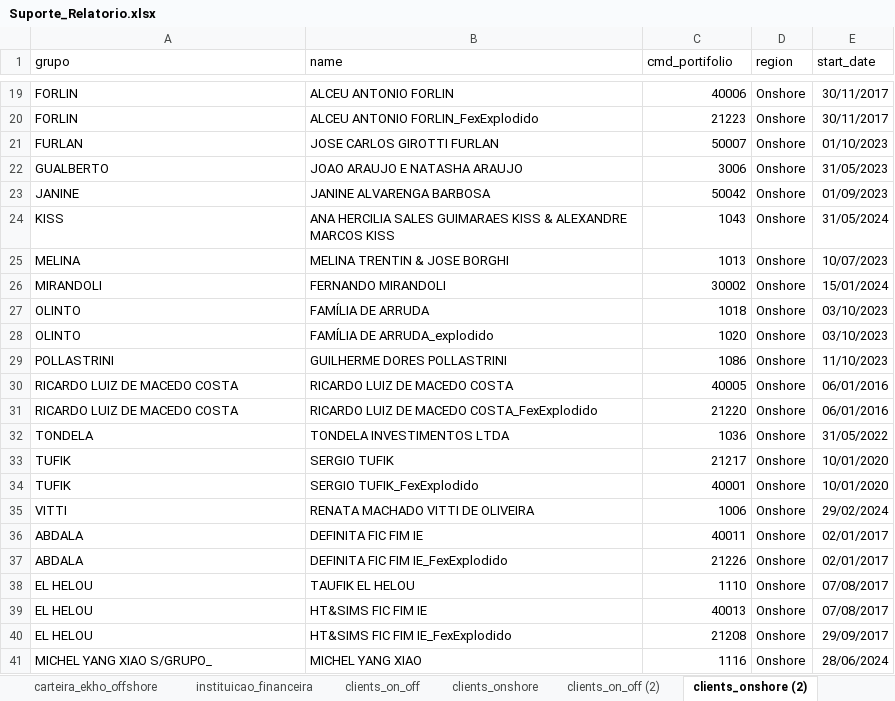
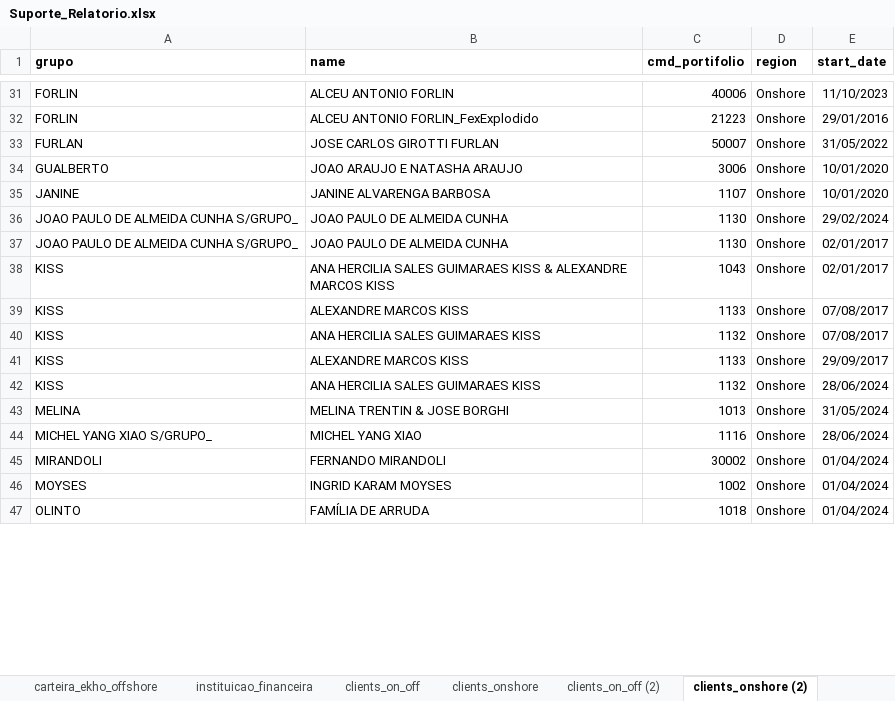
Before and after one commit to Ekho-Family-Office/relatorio_mensal, an Excel workbook: Suporte_Relatorio.xlsx, sheet clients_onshore (2), drawn as a sheet; only a part is shown, gaps mark what is left out; values as stored, in another font and other column widths than the file's, no borders; removed rows and columns are numbered as before the commit, all else as after; the diff covers the shown part only; the diff names each change by its address in the sheet, - before the commit and + after, or states it on an @@ line.

```diff
--- a/Suporte_Relatorio.xlsx (sheet clients_onshore (2))
+++ b/Suporte_Relatorio.xlsx (sheet clients_onshore (2))
-A1:E1 bold: off
+A1:E1 bold: on
-E31 (start_date): 30/11/2017
+E31 (start_date): 11/10/2023
-E32 (start_date): 30/11/2017
+E32 (start_date): 29/01/2016
-E33 (start_date): 01/10/2023
+E33 (start_date): 31/05/2022
-E34 (start_date): 31/05/2023
+E34 (start_date): 10/01/2020
-C35 (cmd_portifolio): 50042
+C35 (cmd_portifolio): 1107
-E35 (start_date): 01/09/2023
+E35 (start_date): 10/01/2020
+row 36: JOAO PAULO DE ALMEIDA CUNHA S/GRUPO_ | JOAO PAULO DE ALMEIDA CUNHA | 1130 | Onshore | 29/02/2024
+row 37: JOAO PAULO DE ALMEIDA CUNHA S/GRUPO_ | JOAO PAULO DE ALMEIDA CUNHA | 1130 | Onshore | 02/01/2017
-E38 (start_date): 31/05/2024
+E38 (start_date): 02/01/2017
+row 39: KISS | ALEXANDRE MARCOS KISS | 1133 | Onshore | 07/08/2017
+row 40: KISS | ANA HERCILIA SALES GUIMARAES KISS | 1132 | Onshore | 07/08/2017
+row 41: KISS | ALEXANDRE MARCOS KISS | 1133 | Onshore | 29/09/2017
@@ row 60 moved to row 42: KISS @@
-E43 (start_date): 10/07/2023
+E43 (start_date): 31/05/2024
-row 26: MIRANDOLI | FERNANDO MIRANDOLI | 30002 | Onshore | 15/01/2024
-row 27: OLINTO | FAMÍLIA DE ARRUDA | 1018 | Onshore | 03/10/2023
-row 28: OLINTO | FAMÍLIA DE ARRUDA_explodido | 1020 | Onshore | 03/10/2023
-row 29: POLLASTRINI | GUILHERME DORES POLLASTRINI | 1086 | Onshore | 11/10/2023
-row 30: RICARDO LUIZ DE MACEDO COSTA | RICARDO LUIZ DE MACEDO COSTA | 40005 | Onshore | 06/01/2016
-row 31: RICARDO LUIZ DE MACEDO COSTA | RICARDO LUIZ DE MACEDO COSTA_FexExplodido | 21220 | Onshore | 06/01/2016
-row 32: TONDELA | TONDELA INVESTIMENTOS LTDA | 1036 | Onshore | 31/05/2022
-row 33: TUFIK | SERGIO TUFIK | 21217 | Onshore | 10/01/2020
-row 34: TUFIK | SERGIO TUFIK_FexExplodido | 40001 | Onshore | 10/01/2020
-row 35: VITTI | RENATA MACHADO VITTI DE OLIVEIRA | 1006 | Onshore | 29/02/2024
-row 36: ABDALA | DEFINITA FIC FIM IE | 40011 | Onshore | 02/01/2017
-row 37: ABDALA | DEFINITA FIC FIM IE_FexExplodido | 21226 | Onshore | 02/01/2017
-row 38: EL HELOU | TAUFIK EL HELOU | 1110 | Onshore | 07/08/2017
-row 39: EL HELOU | HT&SIMS FIC FIM IE | 40013 | Onshore | 07/08/2017
-row 40: EL HELOU | HT&SIMS FIC FIM IE_FexExplodido | 21208 | Onshore | 29/09/2017
+row 45: MIRANDOLI | FERNANDO MIRANDOLI | 30002 | Onshore | 01/04/2024
+row 46: MOYSES | INGRID KARAM MOYSES | 1002 | Onshore | 01/04/2024
+row 47: OLINTO | FAMÍLIA DE ARRUDA | 1018 | Onshore | 01/04/2024
```
Also changed, not shown: 19 added rows, 14 removed rows, 1 moved row and 22 edited cells elsewhere in this sheet, sheet clients_on_off, sheet clients_onshore, sheet clients_on_off (2), sheet instituicao_financeira.
